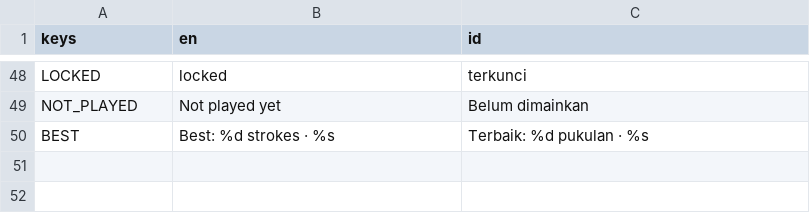
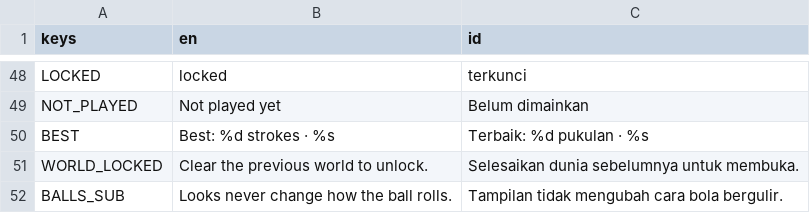
Before and after one commit to ther12k/roar3d, a CSV file: assets/locale/strings.csv, drawn as a sheet; only a part is shown, gaps mark what is left out; the diff names each change by its address in the sheet, - before the commit and + after, or states it on an @@ line.

Commit message:
Rebuild World Map and Collection screens to the visual bar (RB-036/RB-031)
World Map: was a text table with bottom nav overflowing the 390px screen.
Now two world cards with sky banners (CC blue / PP purple), a numbered
chip per hole with star dots, world star totals, and a lock explanation
for Portal Peaks. Detail sheet keeps the hero PLAY button.

Collection: title wrapped mid-word and the 7th card overflowed off-screen.
Now a 3x3 card grid with colored ball-swatch previews (one per cosmetic),
unlock hints, and Equip buttons; locked balls are dimmed with a lock.
Bottom nav fits; Back returns Home.

Fix: world banner lookup keyed by full world id (substr(0,2) matched
'po' not 'PP', showing the CC blurb/sky on the Portal Peaks card).
New locale keys WORLD_LOCKED + BALLS_SUB (EN/ID, .translation rebuilt).
New dev capture tool tools/capture_screen.tscn (map/collection at 390x844).

All 8 suites green: 901 checks, 0 failures.

```diff
--- a/assets/locale/strings.csv
+++ b/assets/locale/strings.csv
+row 51: WORLD_LOCKED | Clear the previous world to unlock. | Selesaikan dunia sebelumnya untuk membuka.
+row 52: BALLS_SUB | Looks never change how the ball rolls. | Tampilan tidak mengubah cara bola bergulir.
```
Also changed, not shown: 5 other files.
